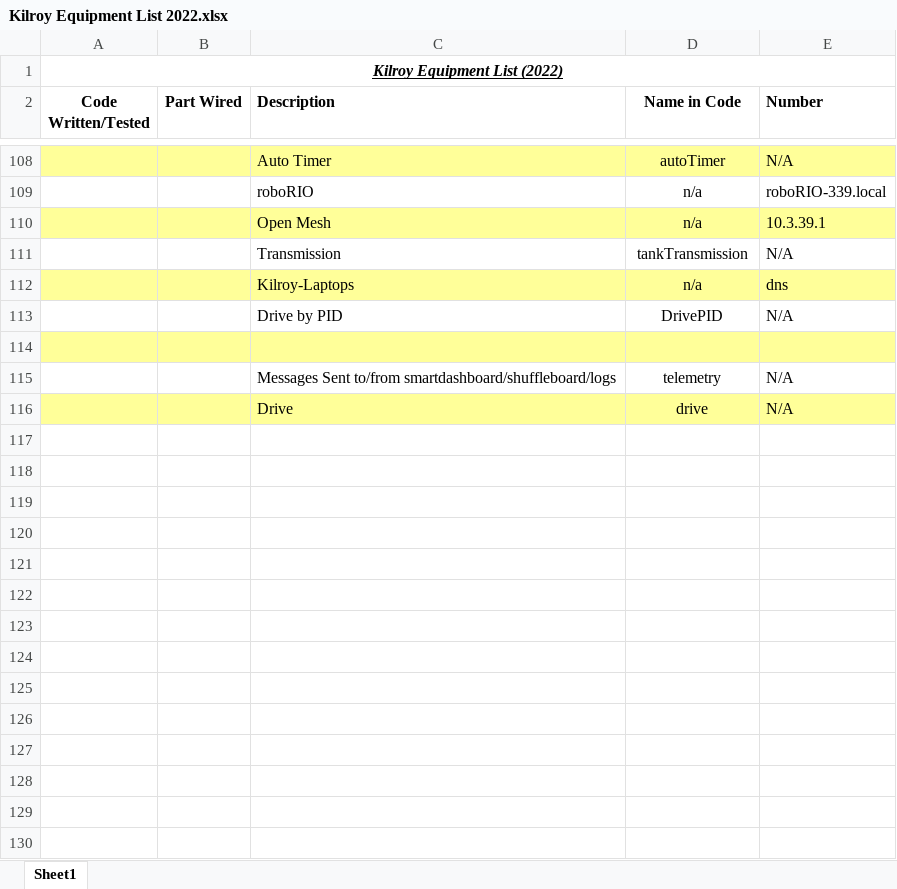
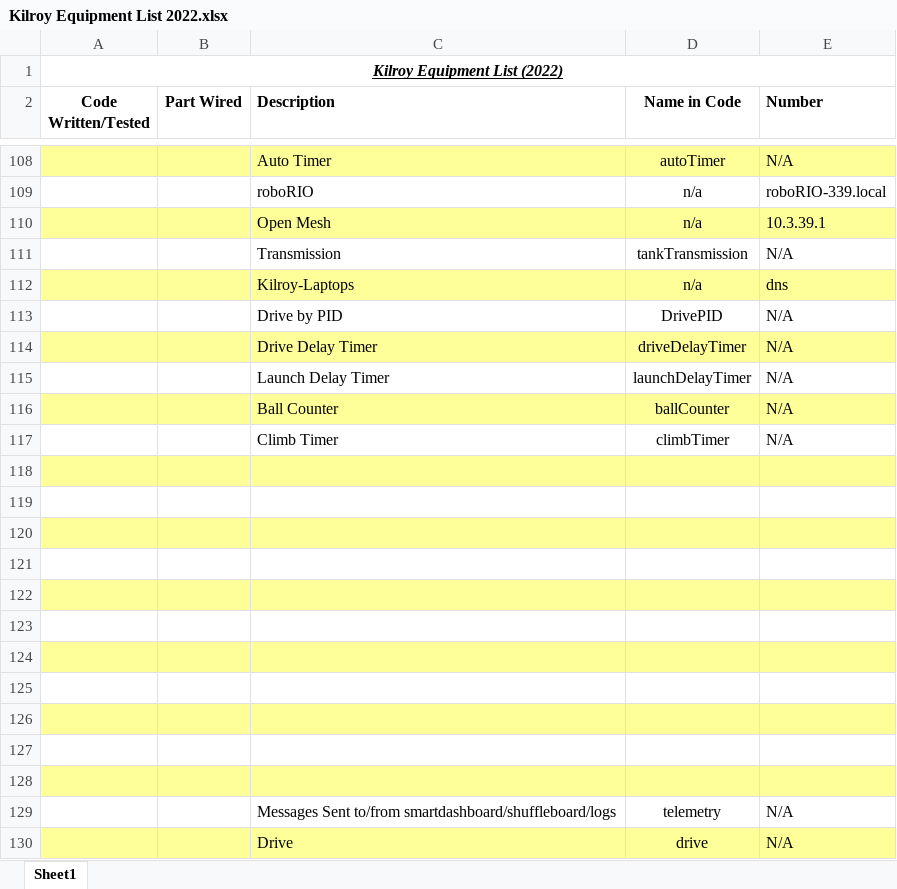
Before and after one commit to FIRST-Team-339/2022, an Excel workbook: Kilroy Equipment List 2022.xlsx, sheet Sheet1, drawn as a sheet; only a part is shown, gaps mark what is left out; values as stored, in another font and other column widths than the file's, no borders; the diff covers the shown part only; the diff names each change by its address in the sheet, - before the commit and + after, or states it on an @@ line.

```diff
--- a/Kilroy Equipment List 2022.xlsx (sheet Sheet1)
+++ b/Kilroy Equipment List 2022.xlsx (sheet Sheet1)
+row 114:  |  | Drive Delay Timer | driveDelayTimer | N/A
+row 115:  |  | Launch Delay Timer | launchDelayTimer | N/A
+row 116:  |  | Ball Counter | ballCounter | N/A
+row 117:  |  | Climb Timer | climbTimer | N/A
+row 118: (empty)
+row 119: (empty)
+row 120: (empty)
+row 121: (empty)
+row 122: (empty)
+row 123: (empty)
+row 124: (empty)
+row 125: (empty)
+row 126: (empty)
+row 127: (empty)
```
Also changed, not shown: 21 edited cells and cell formats elsewhere in this sheet, 3 other files.
